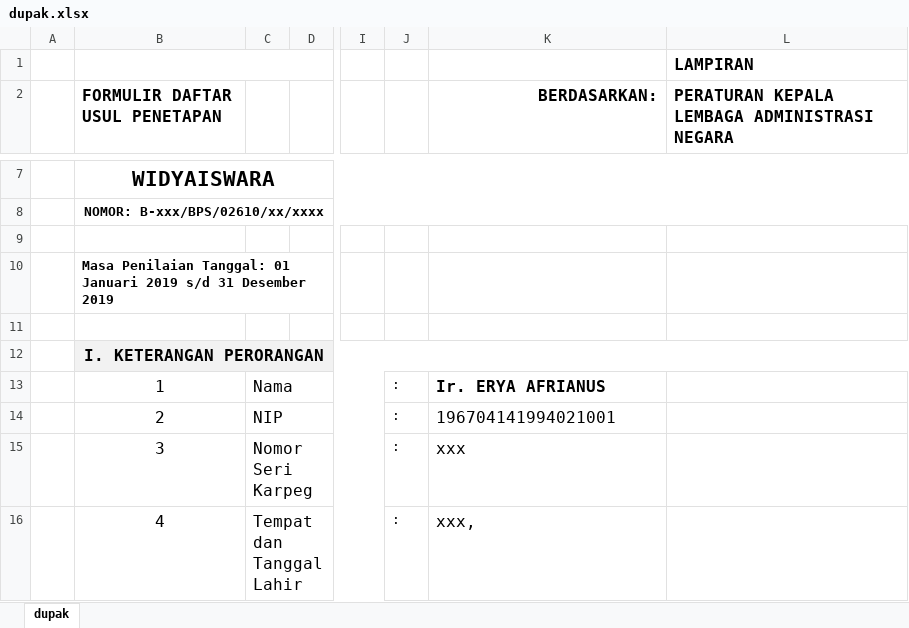
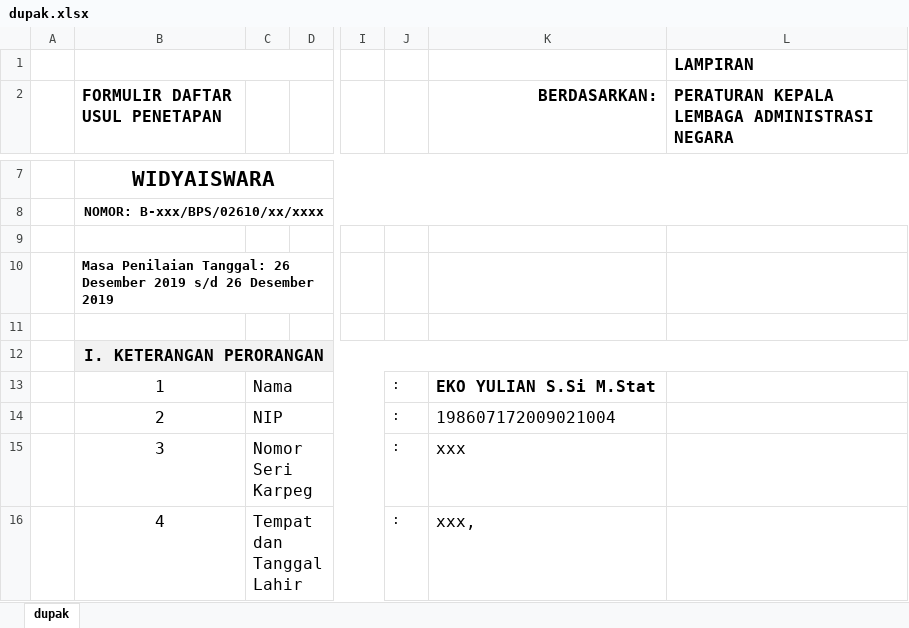
Before and after one commit to easbi/sempak, an Excel workbook: storage/dupak.xlsx, sheet dupak, drawn as a sheet; only a part is shown, gaps mark what is left out; values as stored, in another font and other column widths than the file's, no borders; the diff names each change by its address in the sheet, - before the commit and + after, or states it on an @@ line.

```diff
--- a/storage/dupak.xlsx (sheet dupak)
+++ b/storage/dupak.xlsx (sheet dupak)
-B10 (FORMULIR DAFTAR USUL PENETAPAN): …Penilaian Tanggal: 01 Januari 2019 s/d 31 Desember 2019
+B10 (FORMULIR DAFTAR USUL PENETAPAN): …Penilaian Tanggal: 26 Desember 2019 s/d 26 Desember 2019
-K13 (BERDASARKAN:): Ir. ERYA AFRIANUS
+K13 (BERDASARKAN:): EKO YULIAN S.Si M.Stat
-K14 (BERDASARKAN:): 196704141994021001
+K14 (BERDASARKAN:): 198607172009021004
```
Also changed, not shown: 22 other files.
